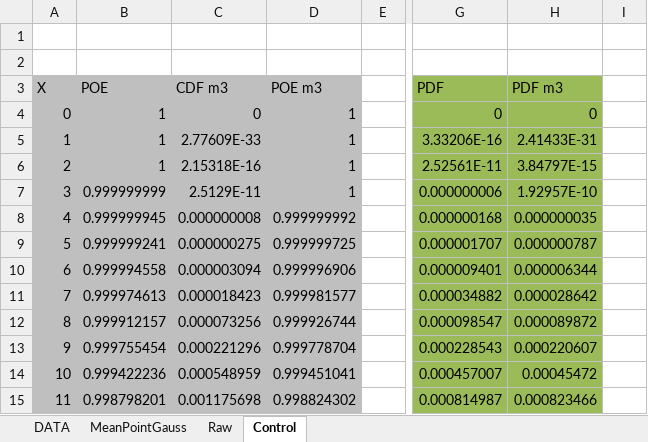
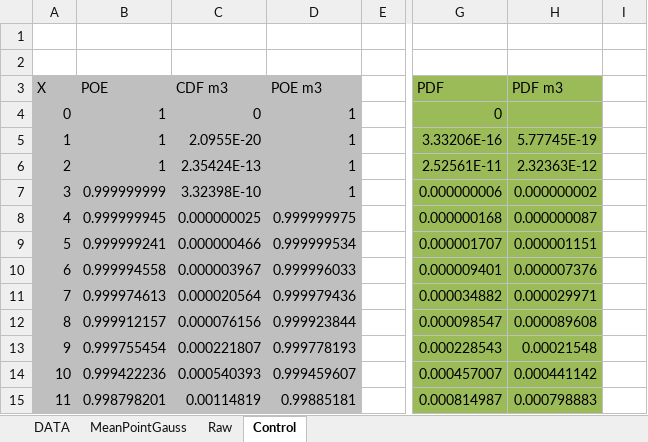
Before and after one commit to rvcoile/MaxEnt, an Excel workbook: Samples/Test_LN_3Var_Gauss5_mod.xlsx, sheet Control, drawn as a sheet; only a part is shown, gaps mark what is left out; values as stored, in another font and other column widths than the file's, no borders; charts and pictures not drawn; the diff covers the shown part only; the diff names each change by its address in the sheet, - before the commit and + after, or states it on an @@ line.

```diff
--- a/Samples/Test_LN_3Var_Gauss5_mod.xlsx (sheet Control)
+++ b/Samples/Test_LN_3Var_Gauss5_mod.xlsx (sheet Control)
-H4 (PDF m3): 0
+H4 (PDF m3): (empty)
-C5 (CDF m3): 2.77609E-33
+C5 (CDF m3): 2.0955E-20
-H5 (PDF m3): 2.41433E-31
+H5 (PDF m3): 5.77745E-19
-C6 (CDF m3): 2.15318E-16
+C6 (CDF m3): 2.35424E-13
-H6 (PDF m3): 3.84797E-15
+H6 (PDF m3): 2.32363E-12
-C7 (CDF m3): 2.5129E-11
+C7 (CDF m3): 3.32398E-10
-H7 (PDF m3): 1.92957E-10
+H7 (PDF m3): 0.000000002
-C8 (CDF m3): 0.000000008
+C8 (CDF m3): 0.000000025
-D8 (POE m3): 0.999999992
+D8 (POE m3): 0.999999975
-H8 (PDF m3): 0.000000035
+H8 (PDF m3): 0.000000087
-C9 (CDF m3): 0.000000275
+C9 (CDF m3): 0.000000466
-D9 (POE m3): 0.999999725
+D9 (POE m3): 0.999999534
-H9 (PDF m3): 0.000000787
+H9 (PDF m3): 0.000001151
-C10 (CDF m3): 0.000003094
+C10 (CDF m3): 0.000003967
-D10 (POE m3): 0.999996906
+D10 (POE m3): 0.999996033
-H10 (PDF m3): 0.000006344
+H10 (PDF m3): 0.000007376
-C11 (CDF m3): 0.000018423
+C11 (CDF m3): 0.000020564
-D11 (POE m3): 0.999981577
+D11 (POE m3): 0.999979436
-H11 (PDF m3): 0.000028642
+H11 (PDF m3): 0.000029971
-C12 (CDF m3): 0.000073256
+C12 (CDF m3): 0.000076156
-D12 (POE m3): 0.999926744
+D12 (POE m3): 0.999923844
-H12 (PDF m3): 0.000089872
+H12 (PDF m3): 0.000089608
-C13 (CDF m3): 0.000221296
+C13 (CDF m3): 0.000221807
-D13 (POE m3): 0.999778704
+D13 (POE m3): 0.999778193
-H13 (PDF m3): 0.000220607
+H13 (PDF m3): 0.00021548
-C14 (CDF m3): 0.000548959
+C14 (CDF m3): 0.000540393
-D14 (POE m3): 0.999451041
+D14 (POE m3): 0.999459607
-H14 (PDF m3): 0.00045472
+H14 (PDF m3): 0.000441142
-C15 (CDF m3): 0.001175698
+C15 (CDF m3): 0.00114819
-D15 (POE m3): 0.998824302
+D15 (POE m3): 0.99885181
-H15 (PDF m3): 0.000823466
+H15 (PDF m3): 0.000798883
```
Also changed, not shown: 1464 edited cells elsewhere in this sheet, charts or pictures, PhaseResults/m4_PhaseOne.xlsx, PhaseResults/m4_PhaseThree_final.xlsx, 27 other files.
